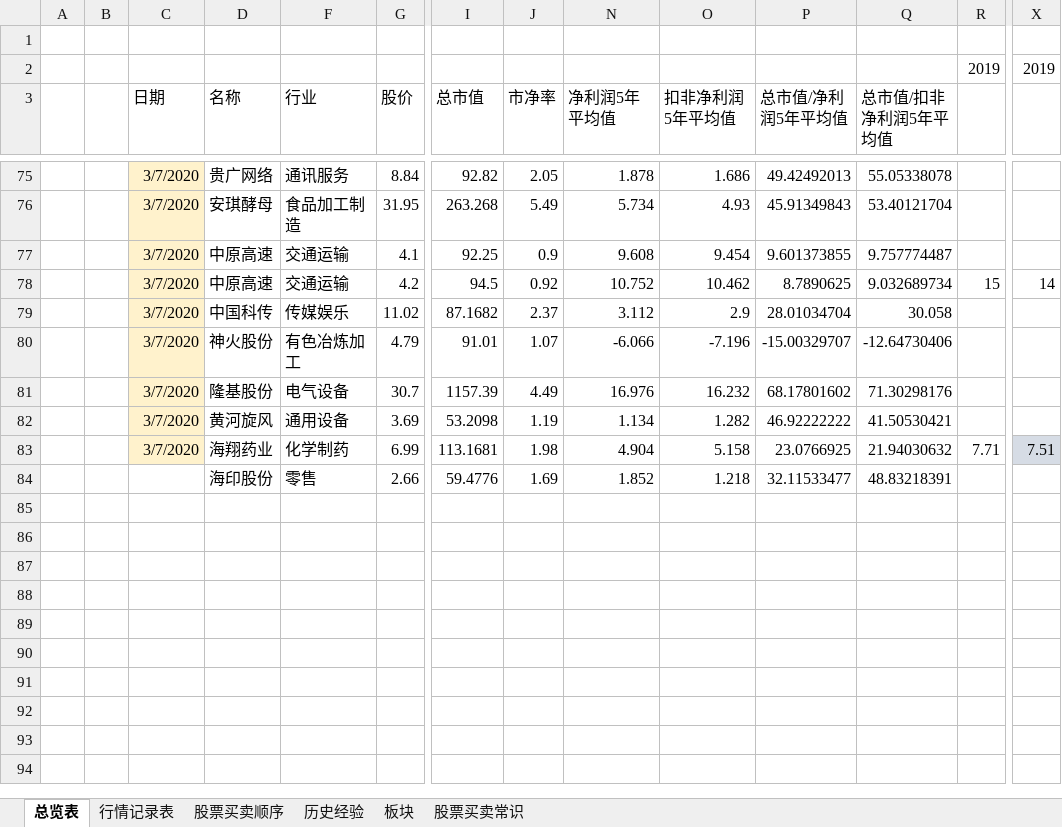
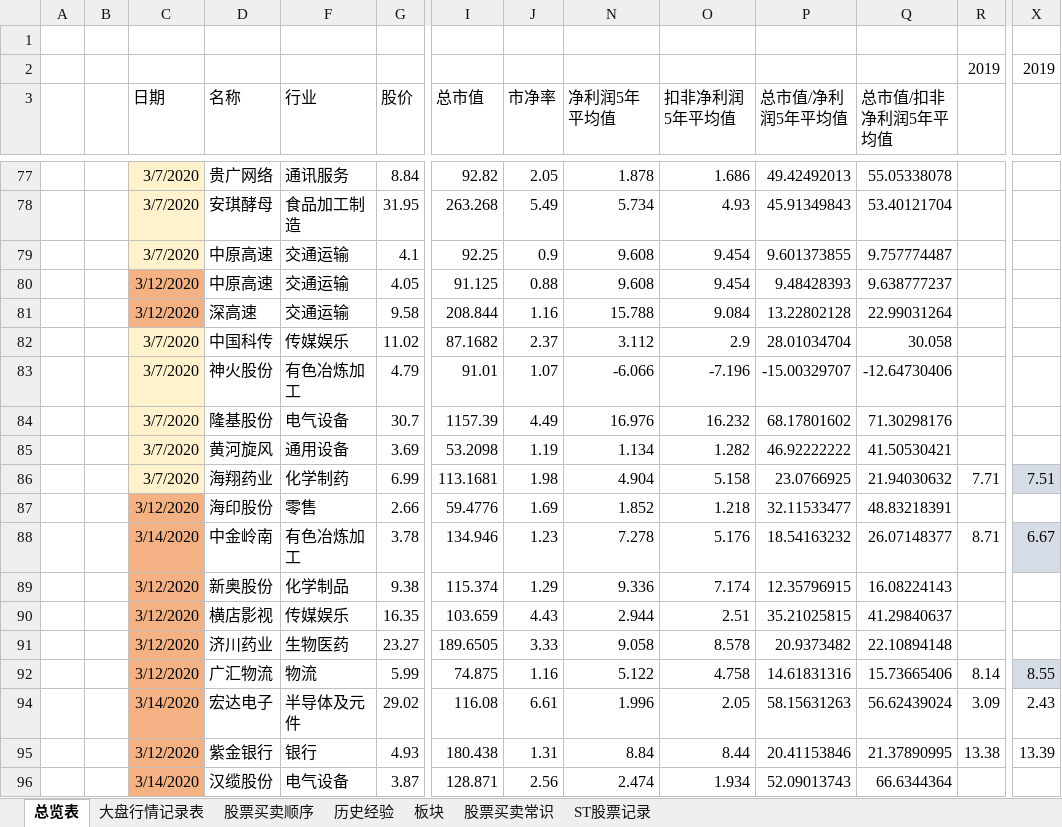
Before and after one commit to changpzh/stockJason, an Excel workbook: stockRecod.xlsx, sheet 总览表, drawn as a sheet; only a part is shown, gaps mark what is left out; values as stored, in another font and other column widths than the file's, no borders; conditional formats not drawn; addresses are those after the commit; rows hold the shown columns only; the diff covers the shown part only; the diff names each change by its address in the sheet, - before the commit and + after, or states it on an @@ line.

```diff
--- a/stockRecod.xlsx (sheet 总览表)
+++ b/stockRecod.xlsx (sheet 总览表)
-sheet tab: 行情记录表
+sheet tab: 大盘行情记录表
+sheet tab: ST股票记录
-C80 (日期): 3/7/2020
+C80 (日期): 3/12/2020
-C80 fill: #FFF2CC
+C80 fill: #F4B183
-G80 (股价): 4.2
+G80 (股价): 4.05
-I80 (总市值): 94.5
+I80 (总市值): 91.125
-J80 (市净率): 0.92
+J80 (市净率): 0.88
-N80 (净利润5年平均值): 10.752
+N80 (净利润5年平均值): 9.608
-O80 (扣非净利润5年平均值): 10.462
+O80 (扣非净利润5年平均值): 9.454
-P80 (总市值/净利润5年平均值): 8.7890625
+P80 (总市值/净利润5年平均值): 9.48428393
-Q80 (总市值/扣非净利润5年平均值): 9.032689734
+Q80 (总市值/扣非净利润5年平均值): 9.638777237
-R80: 15
+R80: (empty)
-X80: 14
+X80: (empty)
+row 81:  |  | 3/12/2020 | 深高速 | 交通运输 | 9.58 | 208.844 | 1.16 | 15.788 | 9.084 | 13.22802128 | 22.99031264
-C87 (日期): (empty)
+C87 (日期): 3/12/2020
-C87 fill: none
+C87 fill: #F4B183
+row 88:  |  | 3/14/2020 | 中金岭南 | 有色冶炼加工 | 3.78 | 134.946 | 1.23 | 7.278 | 5.176 | 18.54163232 | 26.07148377 | 8.71 | 6.67
+row 89:  |  | 3/12/2020 | 新奥股份 | 化学制品 | 9.38 | 115.374 | 1.29 | 9.336 | 7.174 | 12.35796915 | 16.08224143
+row 90:  |  | 3/12/2020 | 横店影视 | 传媒娱乐 | 16.35 | 103.659 | 4.43 | 2.944 | 2.51 | 35.21025815 | 41.29840637
+row 91:  |  | 3/12/2020 | 济川药业 | 生物医药 | 23.27 | 189.6505 | 3.33 | 9.058 | 8.578 | 20.9373482 | 22.10894148
+row 92:  |  | 3/12/2020 | 广汇物流 | 物流 | 5.99 | 74.875 | 1.16 | 5.122 | 4.758 | 14.61831316 | 15.73665406 | 8.14 | 8.55
+row 94:  |  | 3/14/2020 | 宏达电子 | 半导体及元件 | 29.02 | 116.08 | 6.61 | 1.996 | 2.05 | 58.15631263 | 56.62439024 | 3.09 | 2.43
+row 95:  |  | 3/12/2020 | 紫金银行 | 银行 | 4.93 | 180.438 | 1.31 | 8.84 | 8.44 | 20.41153846 | 21.37890995 | 13.38 | 13.39
+row 96:  |  | 3/14/2020 | 汉缆股份 | 电气设备 | 3.87 | 128.871 | 2.56 | 2.474 | 1.934 | 52.09013743 | 66.6344364
```
Also changed, not shown: 2 hidden or unhidden rows, 22 edited cells and cell formats elsewhere in this sheet, sheet 大盘行情记录表, sheet 股票买卖顺序, sheet 板块, formulas that keep their value, hidden cells, charts or pictures.
